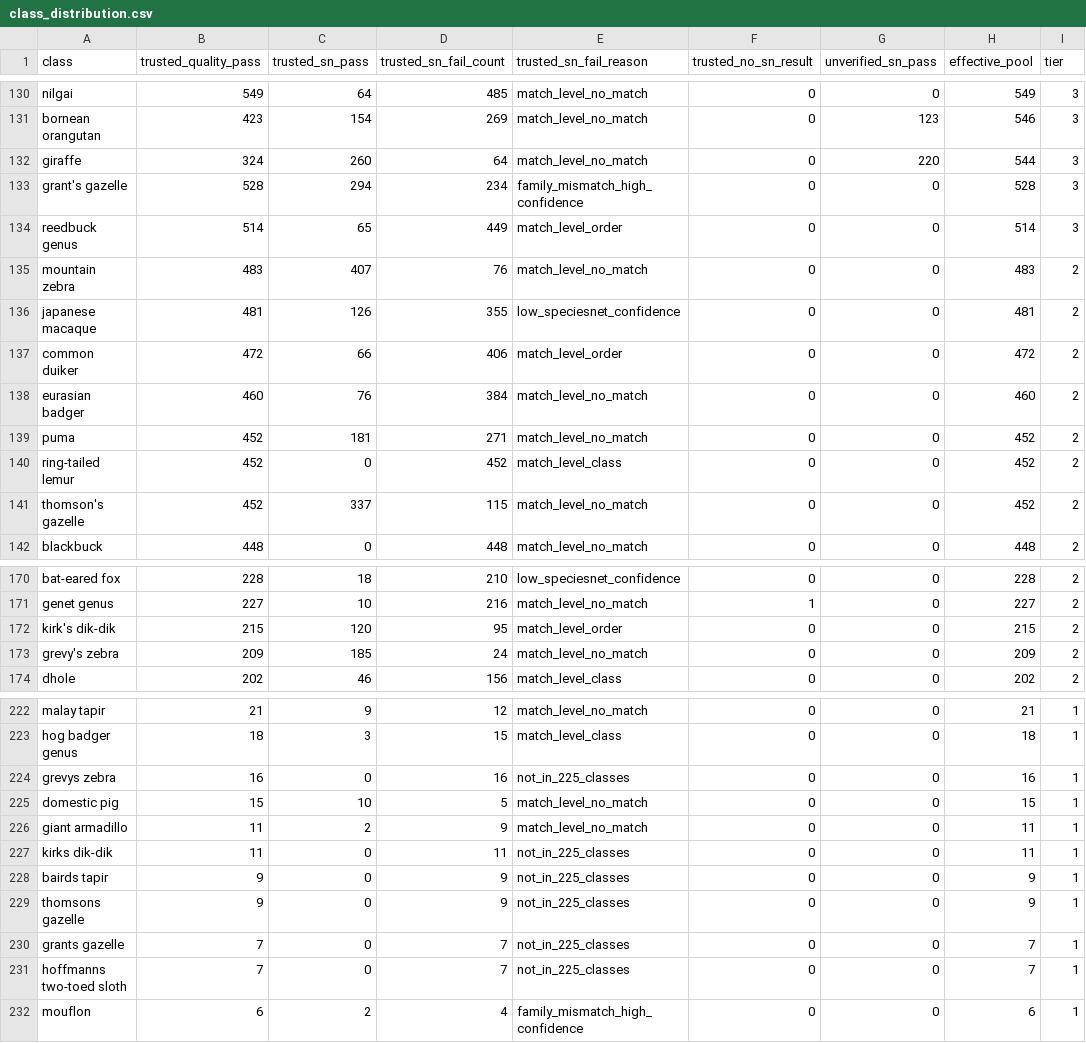
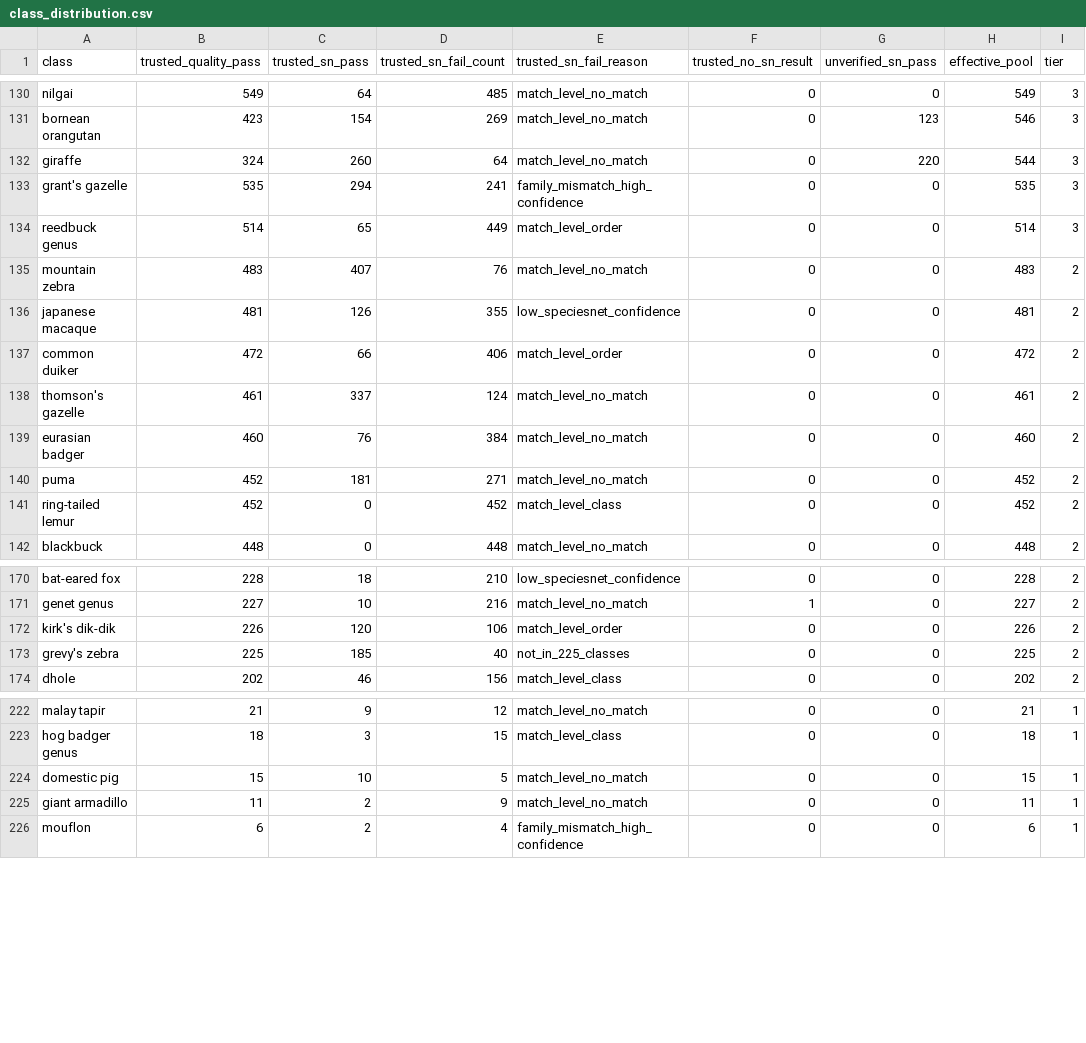
Before and after one commit to SimonHedrich/Master-Thesis, a CSV file: reports/class_distribution.csv, drawn as a sheet; only a part is shown, gaps mark what is left out; the diff covers the shown part only.

```diff
--- a/reports/class_distribution.csv
+++ b/reports/class_distribution.csv
@@ -132,3 +132,3 @@ bornean orangutan,423,154,269,match_level_no_match,0,123,546,3
 giraffe,324,260,64,match_level_no_match,0,220,544,3
-grant's gazelle,528,294,234,family_mismatch_high_confidence,0,0,528,3
+grant's gazelle,535,294,241,family_mismatch_high_confidence,0,0,535,3
 reedbuck genus,514,65,449,match_level_order,0,0,514,3
@@ -137,2 +137,3 @@ japanese macaque,481,126,355,low_speciesnet_confidence,0,0,481,2
 common duiker,472,66,406,match_level_order,0,0,472,2
+thomson's gazelle,461,337,124,match_level_no_match,0,0,461,2
 eurasian badger,460,76,384,match_level_no_match,0,0,460,2
@@ -140,3 +141,2 @@ puma,452,181,271,match_level_no_match,0,0,452,2
 ring-tailed lemur,452,0,452,match_level_class,0,0,452,2
-thomson's gazelle,452,337,115,match_level_no_match,0,0,452,2
 blackbuck,448,0,448,match_level_no_match,0,0,448,2
@@ -171,4 +171,4 @@ bat-eared fox,228,18,210,low_speciesnet_confidence,0,0,228,2
 genet genus,227,10,216,match_level_no_match,1,0,227,2
-kirk's dik-dik,215,120,95,match_level_order,0,0,215,2
-grevy's zebra,209,185,24,match_level_no_match,0,0,209,2
+kirk's dik-dik,226,120,106,match_level_order,0,0,226,2
+grevy's zebra,225,185,40,not_in_225_classes,0,0,225,2
 dhole,202,46,156,match_level_class,0,0,202,2
@@ -223,10 +223,4 @@ malay tapir,21,9,12,match_level_no_match,0,0,21,1
 hog badger genus,18,3,15,match_level_class,0,0,18,1
-grevys zebra,16,0,16,not_in_225_classes,0,0,16,1
 domestic pig,15,10,5,match_level_no_match,0,0,15,1
 giant armadillo,11,2,9,match_level_no_match,0,0,11,1
-kirks dik-dik,11,0,11,not_in_225_classes,0,0,11,1
-bairds tapir,9,0,9,not_in_225_classes,0,0,9,1
-thomsons gazelle,9,0,9,not_in_225_classes,0,0,9,1
-grants gazelle,7,0,7,not_in_225_classes,0,0,7,1
-hoffmanns two-toed sloth,7,0,7,not_in_225_classes,0,0,7,1
 mouflon,6,2,4,family_mismatch_high_confidence,0,0,6,1
```
Also changed, not shown: 6 edited cells elsewhere in this file, reports/class_distribution_reviewed.csv, 19 other files.
